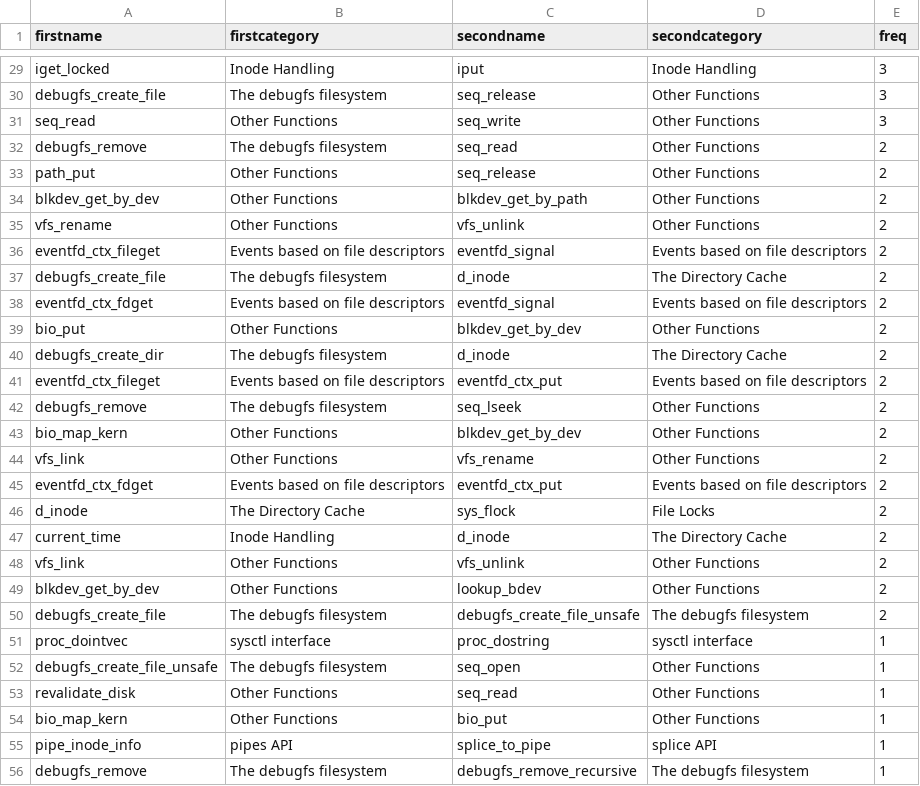
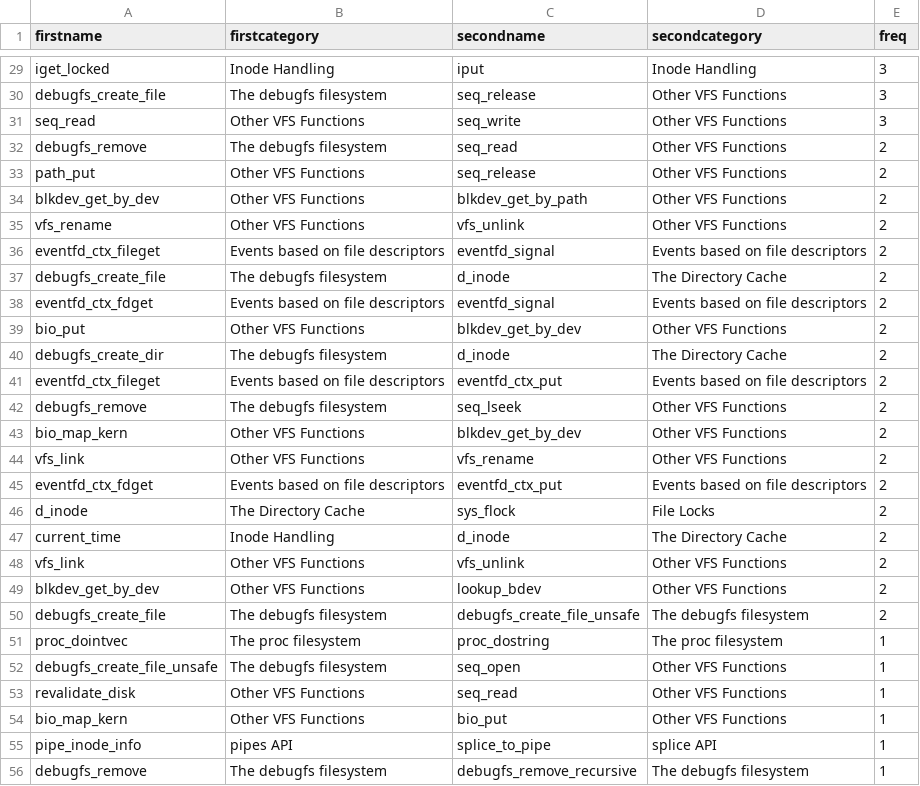
Before and after one commit to zalsader/fsquestions, a CSV file: scripts/csv/3-functionstogether.csv, drawn as a sheet; only a part is shown, gaps mark what is left out; the diff covers the shown part only.

```diff
--- a/scripts/csv/3-functionstogether.csv
+++ b/scripts/csv/3-functionstogether.csv
@@ -29,8 +29,8 @@
 "iget_locked","Inode Handling","iput","Inode Handling","3"
-"debugfs_create_file","The debugfs filesystem","seq_release","Other Functions","3"
-"seq_read","Other Functions","seq_write","Other Functions","3"
-"debugfs_remove","The debugfs filesystem","seq_read","Other Functions","2"
-"path_put","Other Functions","seq_release","Other Functions","2"
-"blkdev_get_by_dev","Other Functions","blkdev_get_by_path","Other Functions","2"
-"vfs_rename","Other Functions","vfs_unlink","Other Functions","2"
+"debugfs_create_file","The debugfs filesystem","seq_release","Other VFS Functions","3"
+"seq_read","Other VFS Functions","seq_write","Other VFS Functions","3"
+"debugfs_remove","The debugfs filesystem","seq_read","Other VFS Functions","2"
+"path_put","Other VFS Functions","seq_release","Other VFS Functions","2"
+"blkdev_get_by_dev","Other VFS Functions","blkdev_get_by_path","Other VFS Functions","2"
+"vfs_rename","Other VFS Functions","vfs_unlink","Other VFS Functions","2"
 "eventfd_ctx_fileget","Events based on file descriptors","eventfd_signal","Events based on file descriptors","2"
@@ -38,8 +38,8 @@
 "eventfd_ctx_fdget","Events based on file descriptors","eventfd_signal","Events based on file descriptors","2"
-"bio_put","Other Functions","blkdev_get_by_dev","Other Functions","2"
+"bio_put","Other VFS Functions","blkdev_get_by_dev","Other VFS Functions","2"
 "debugfs_create_dir","The debugfs filesystem","d_inode","The Directory Cache","2"
 "eventfd_ctx_fileget","Events based on file descriptors","eventfd_ctx_put","Events based on file descriptors","2"
-"debugfs_remove","The debugfs filesystem","seq_lseek","Other Functions","2"
-"bio_map_kern","Other Functions","blkdev_get_by_dev","Other Functions","2"
-"vfs_link","Other Functions","vfs_rename","Other Functions","2"
+"debugfs_remove","The debugfs filesystem","seq_lseek","Other VFS Functions","2"
+"bio_map_kern","Other VFS Functions","blkdev_get_by_dev","Other VFS Functions","2"
+"vfs_link","Other VFS Functions","vfs_rename","Other VFS Functions","2"
 "eventfd_ctx_fdget","Events based on file descriptors","eventfd_ctx_put","Events based on file descriptors","2"
@@ -47,9 +47,9 @@
 "current_time","Inode Handling","d_inode","The Directory Cache","2"
-"vfs_link","Other Functions","vfs_unlink","Other Functions","2"
-"blkdev_get_by_dev","Other Functions","lookup_bdev","Other Functions","2"
+"vfs_link","Other VFS Functions","vfs_unlink","Other VFS Functions","2"
+"blkdev_get_by_dev","Other VFS Functions","lookup_bdev","Other VFS Functions","2"
 "debugfs_create_file","The debugfs filesystem","debugfs_create_file_unsafe","The debugfs filesystem","2"
-"proc_dointvec","sysctl interface","proc_dostring","sysctl interface","1"
-"debugfs_create_file_unsafe","The debugfs filesystem","seq_open","Other Functions","1"
-"revalidate_disk","Other Functions","seq_read","Other Functions","1"
-"bio_map_kern","Other Functions","bio_put","Other Functions","1"
+"proc_dointvec","The proc filesystem","proc_dostring","The proc filesystem","1"
+"debugfs_create_file_unsafe","The debugfs filesystem","seq_open","Other VFS Functions","1"
+"revalidate_disk","Other VFS Functions","seq_read","Other VFS Functions","1"
+"bio_map_kern","Other VFS Functions","bio_put","Other VFS Functions","1"
 "pipe_inode_info","pipes API","splice_to_pipe","splice API","1"
```
Also changed, not shown: 82 edited cells elsewhere in this file, scripts/csv/1-1-2-coveragebycategory.csv, 3 other files.
